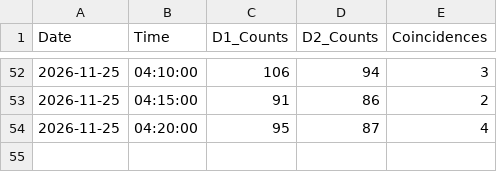
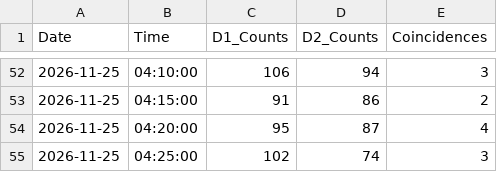
Before and after one commit to LiamMcDermott34/Muon_Detector_Data, a CSV file: Muon_Data/2026-11-25.csv, drawn as a sheet; only a part is shown, gaps mark what is left out.

Commit message:
Auto-sync muon data

```diff
--- a/Muon_Data/2026-11-25.csv
+++ b/Muon_Data/2026-11-25.csv
@@ -54 +54,2 @@ Date,Time,D1_Counts,D2_Counts,Coincidences
 2026-11-25,04:20:00,95,87,4
+2026-11-25,04:25:00,102,74,3
```
